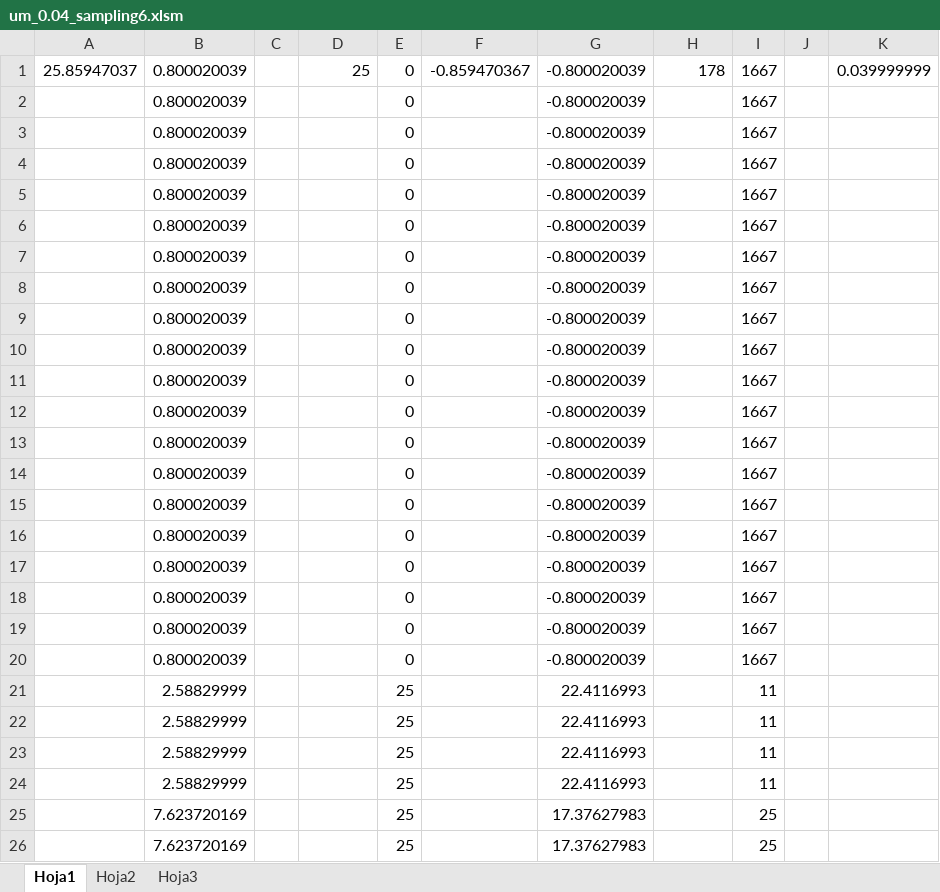
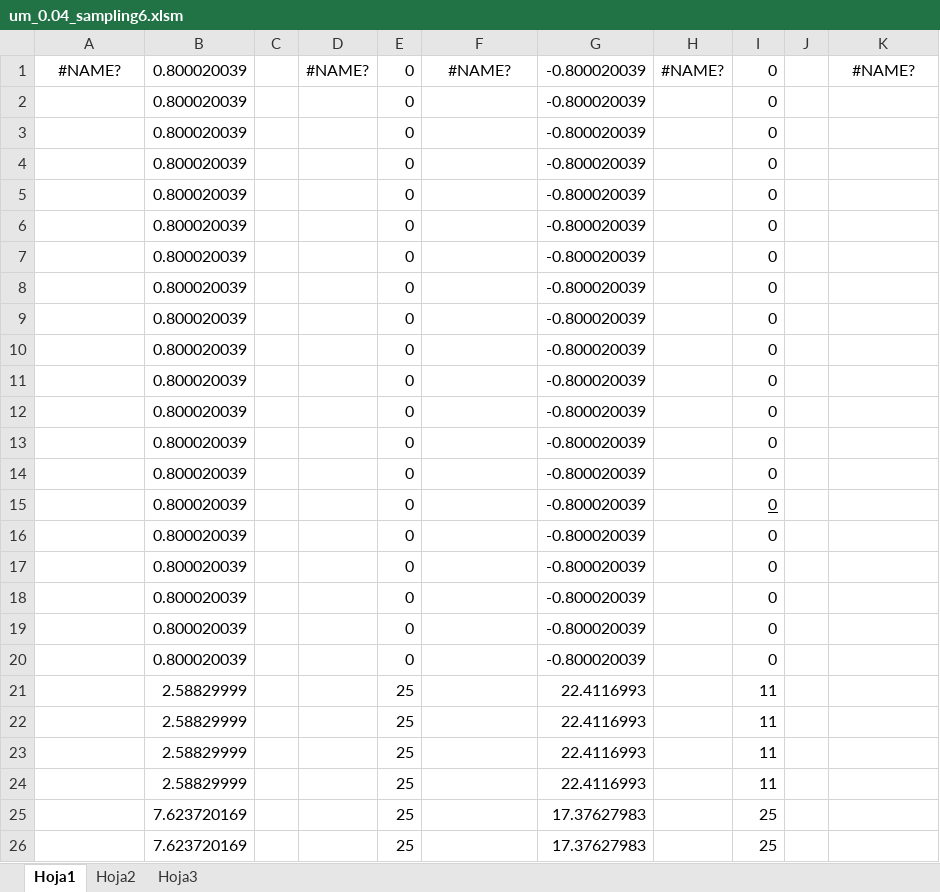
Before and after one commit to karelmon/BCE-MATLAB, an Excel workbook: Datos experimentales/datos/pruebas283/um_0.04_sampling6.xlsm, sheet Hoja1, drawn as a sheet; only a part is shown; values as stored, in another font and other column widths than the file's, no borders; removed rows and columns are numbered as before the commit, all else as after; the diff names each change by its address in the sheet, - before the commit and + after, or states it on an @@ line.

Commit message:
commit experimental dates

```diff
--- a/Datos experimentales/datos/pruebas283/um_0.04_sampling6.xlsm (sheet Hoja1)
+++ b/Datos experimentales/datos/pruebas283/um_0.04_sampling6.xlsm (sheet Hoja1)
-row 1: 25.85947037 | 0.800020039 |  | 25 | 0 | -0.859470367 | -0.800020039 | 178 | 1667 |  | 0.039999999
+row 1: #NAME? | 0.800020039 |  | #NAME? | 0 | #NAME? | -0.800020039 | #NAME? | 0 |  | #NAME?
-I2:I20: 1667
+I2:I20: 0
-I15 underline: off
+I15 underline: on
```
Also changed, not shown: Datos experimentales/datos/pruebas283/um_0.01_sampling6.xlsm, Datos experimentales/datos/pruebas283/um_0.02_sampling6.xlsm, 7 other files.
